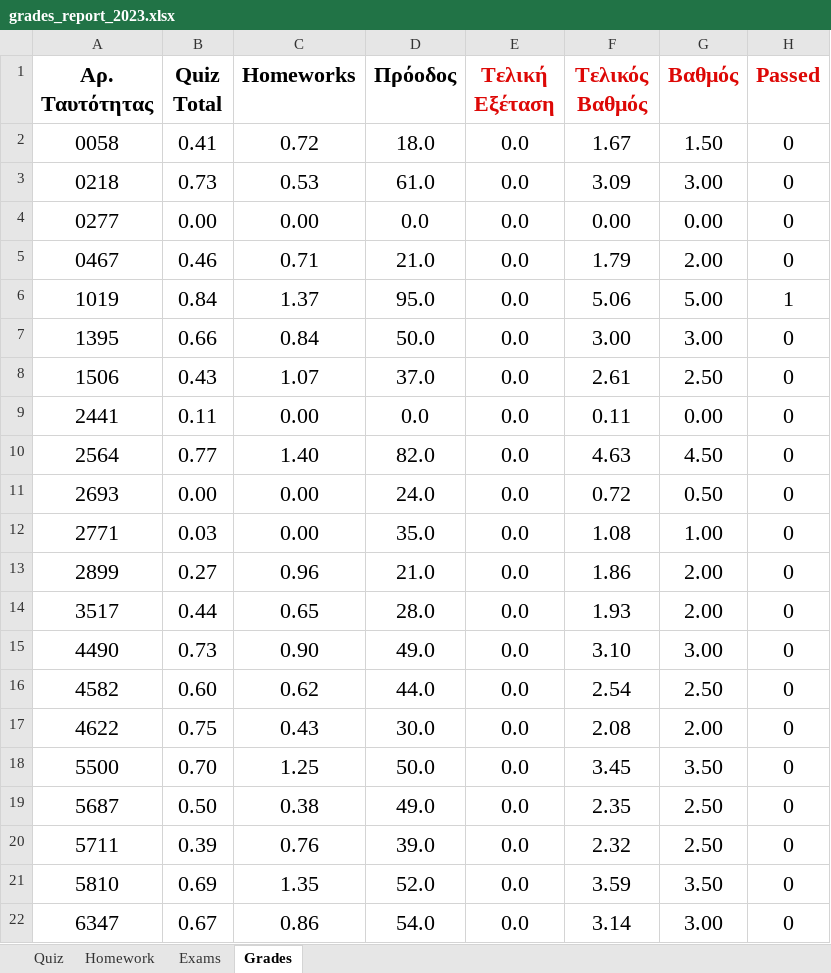
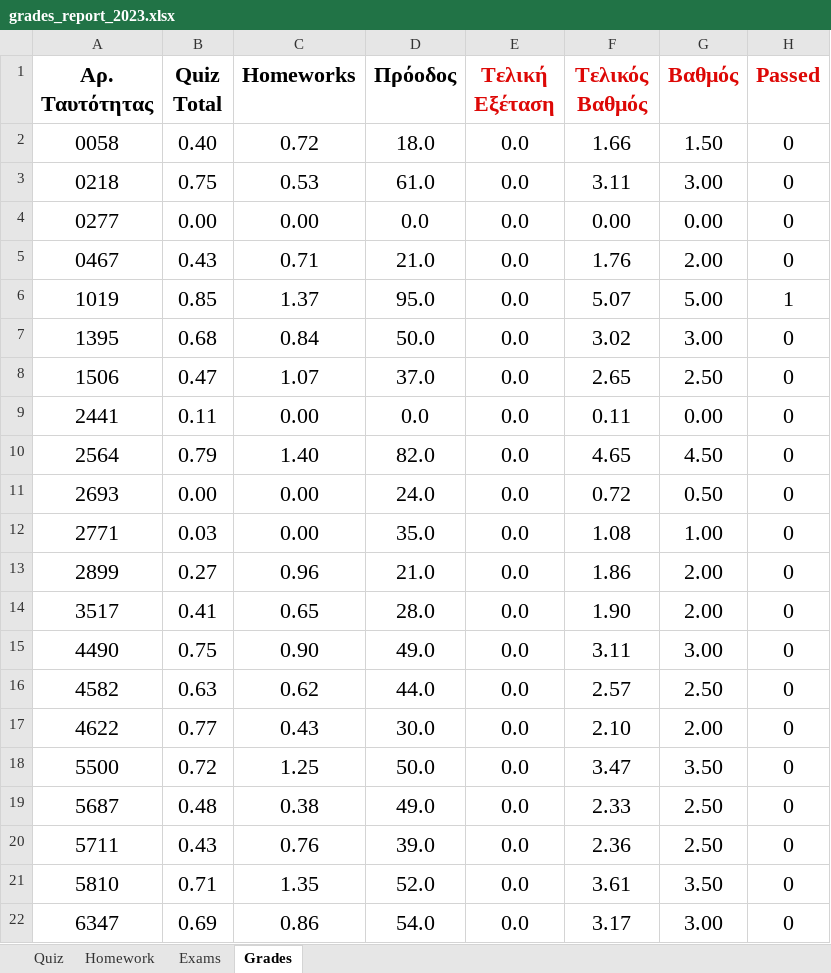
Before and after one commit to ptohos/ptohos.github.io, an Excel workbook: phy112/Grades/grades_report_2023.xlsx, sheet Grades, drawn as a sheet; only a part is shown; values as stored, in another font and other column widths than the file's, no borders; the diff covers the shown part only; the diff names each change by its address in the sheet, - before the commit and + after, or states it on an @@ line.

Commit message:
grades

```diff
--- a/phy112/Grades/grades_report_2023.xlsx (sheet Grades)
+++ b/phy112/Grades/grades_report_2023.xlsx (sheet Grades)
-B2 (Quiz Total): 0.41
+B2 (Quiz Total): 0.40
-F2 (Τελικός Βαθμός): 1.67
+F2 (Τελικός Βαθμός): 1.66
-B3 (Quiz Total): 0.73
+B3 (Quiz Total): 0.75
-F3 (Τελικός Βαθμός): 3.09
+F3 (Τελικός Βαθμός): 3.11
-B5 (Quiz Total): 0.46
+B5 (Quiz Total): 0.43
-F5 (Τελικός Βαθμός): 1.79
+F5 (Τελικός Βαθμός): 1.76
-B6 (Quiz Total): 0.84
+B6 (Quiz Total): 0.85
-F6 (Τελικός Βαθμός): 5.06
+F6 (Τελικός Βαθμός): 5.07
-B7 (Quiz Total): 0.66
+B7 (Quiz Total): 0.68
-F7 (Τελικός Βαθμός): 3.00
+F7 (Τελικός Βαθμός): 3.02
-B8 (Quiz Total): 0.43
+B8 (Quiz Total): 0.47
-F8 (Τελικός Βαθμός): 2.61
+F8 (Τελικός Βαθμός): 2.65
-B10 (Quiz Total): 0.77
+B10 (Quiz Total): 0.79
-F10 (Τελικός Βαθμός): 4.63
+F10 (Τελικός Βαθμός): 4.65
-B14 (Quiz Total): 0.44
+B14 (Quiz Total): 0.41
-F14 (Τελικός Βαθμός): 1.93
+F14 (Τελικός Βαθμός): 1.90
-B15 (Quiz Total): 0.73
+B15 (Quiz Total): 0.75
-F15 (Τελικός Βαθμός): 3.10
+F15 (Τελικός Βαθμός): 3.11
-B16 (Quiz Total): 0.60
+B16 (Quiz Total): 0.63
-F16 (Τελικός Βαθμός): 2.54
+F16 (Τελικός Βαθμός): 2.57
-B17 (Quiz Total): 0.75
+B17 (Quiz Total): 0.77
-F17 (Τελικός Βαθμός): 2.08
+F17 (Τελικός Βαθμός): 2.10
-B18 (Quiz Total): 0.70
+B18 (Quiz Total): 0.72
-F18 (Τελικός Βαθμός): 3.45
+F18 (Τελικός Βαθμός): 3.47
-B19 (Quiz Total): 0.50
+B19 (Quiz Total): 0.48
-F19 (Τελικός Βαθμός): 2.35
+F19 (Τελικός Βαθμός): 2.33
-B20 (Quiz Total): 0.39
+B20 (Quiz Total): 0.43
-F20 (Τελικός Βαθμός): 2.32
+F20 (Τελικός Βαθμός): 2.36
-B21 (Quiz Total): 0.69
+B21 (Quiz Total): 0.71
-F21 (Τελικός Βαθμός): 3.59
+F21 (Τελικός Βαθμός): 3.61
-B22 (Quiz Total): 0.67
+B22 (Quiz Total): 0.69
-F22 (Τελικός Βαθμός): 3.14
+F22 (Τελικός Βαθμός): 3.17
```
Also changed, not shown: 23 edited cells elsewhere in this sheet, sheet Quiz.
